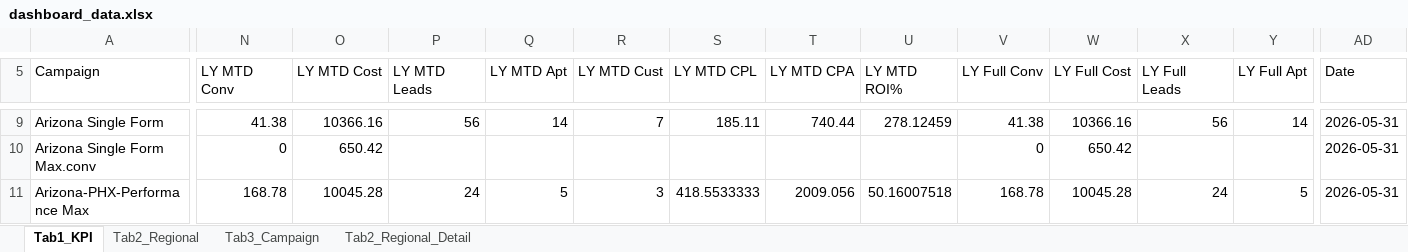
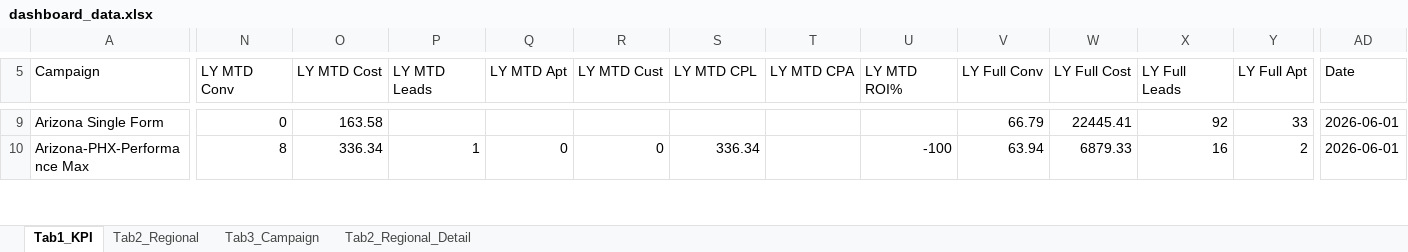
Before and after one commit to panpanlsw-ops/Google-Dashboard, an Excel workbook: dashboard_data.xlsx, sheet Tab1_KPI, drawn as a sheet; only a part is shown, gaps mark what is left out; values as stored, in another font and other column widths than the file's, no cell formats; removed rows and columns are numbered as before the commit, all else as after; rows hold the shown columns only; the diff covers the shown part only; the diff names each change by its address in the sheet, - before the commit and + after, or states it on an @@ line.

```diff
--- a/dashboard_data.xlsx (sheet Tab1_KPI)
+++ b/dashboard_data.xlsx (sheet Tab1_KPI)
-N9 (LY MTD Conv): 41.38
+N9 (LY MTD Conv): 0
-O9 (LY MTD Cost): 10366.16
+O9 (LY MTD Cost): 163.58
-P9 (LY MTD Leads): 56
+P9 (LY MTD Leads): (empty)
-Q9 (LY MTD Apt): 14
+Q9 (LY MTD Apt): (empty)
-R9 (LY MTD Cust): 7
+R9 (LY MTD Cust): (empty)
-S9 (LY MTD CPL): 185.11
+S9 (LY MTD CPL): (empty)
-T9 (LY MTD CPA): 740.44
+T9 (LY MTD CPA): (empty)
-U9 (LY MTD ROI%): 278.12459
+U9 (LY MTD ROI%): (empty)
-V9 (LY Full Conv): 41.38
+V9 (LY Full Conv): 66.79
-W9 (LY Full Cost): 10366.16
+W9 (LY Full Cost): 22445.41
-X9 (LY Full Leads): 56
+X9 (LY Full Leads): 92
-Y9 (LY Full Apt): 14
+Y9 (LY Full Apt): 33
-AD9 (Date): 2026-05-31
+AD9 (Date): 2026-06-01
-row 10: Arizona Single Form Max.conv | 0 | 650.42 |  |  |  |  |  |  | 0 | 650.42 |  |  | 2026-05-31
-N10 (LY MTD Conv): 168.78
+N10 (LY MTD Conv): 8
-O10 (LY MTD Cost): 10045.28
+O10 (LY MTD Cost): 336.34
-P10 (LY MTD Leads): 24
+P10 (LY MTD Leads): 1
-Q10 (LY MTD Apt): 5
+Q10 (LY MTD Apt): 0
-R10 (LY MTD Cust): 3
+R10 (LY MTD Cust): 0
-S10 (LY MTD CPL): 418.5533333
+S10 (LY MTD CPL): 336.34
-T10 (LY MTD CPA): 2009.056
+T10 (LY MTD CPA): (empty)
-U10 (LY MTD ROI%): 50.16007518
+U10 (LY MTD ROI%): -100
-V10 (LY Full Conv): 168.78
+V10 (LY Full Conv): 63.94
-W10 (LY Full Cost): 10045.28
+W10 (LY Full Cost): 6879.33
-X10 (LY Full Leads): 24
+X10 (LY Full Leads): 16
-Y10 (LY Full Apt): 5
+Y10 (LY Full Apt): 2
-AD10 (Date): 2026-05-31
+AD10 (Date): 2026-06-01
```
Also changed, not shown: 1 added row, 5 removed rows and 627 edited cells elsewhere in this sheet, sheet Tab2_Regional_Detail, sheet Tab2_Regional, sheet Tab3_Campaign, cell formats.
